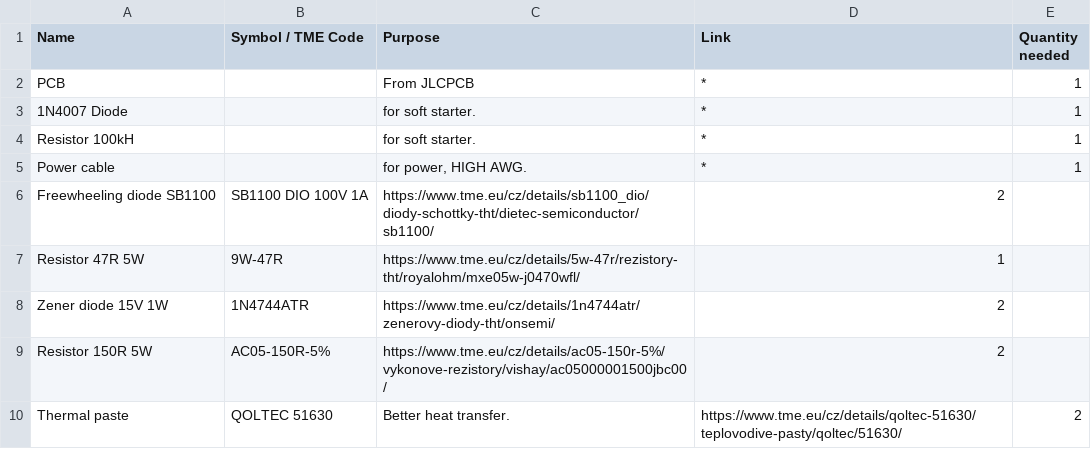
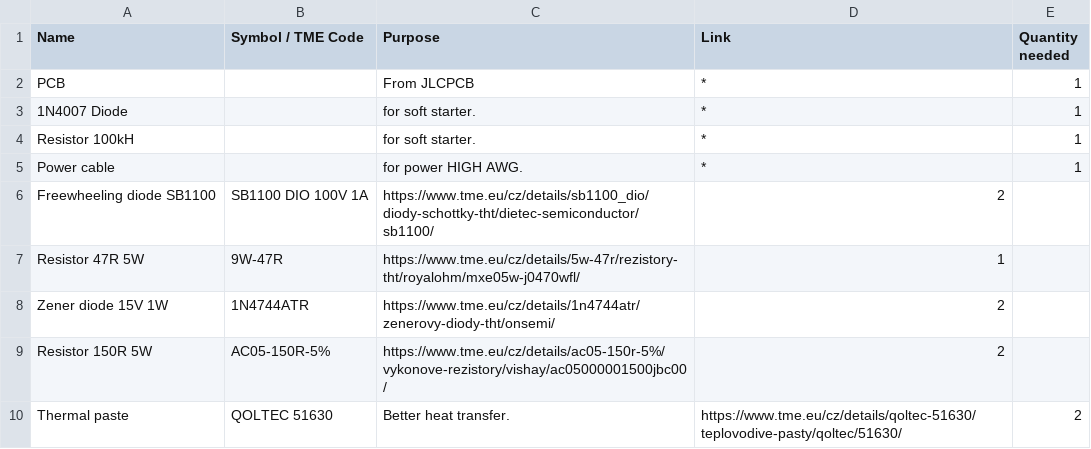
Before and after one commit to Ondrak-123/Induction-heater, a CSV file: BOM/SIMPLIFIED BOM CSV.csv, drawn as a sheet; only a part is shown.

Commit message:
ADDED CSV

```diff
--- a/BOM/SIMPLIFIED BOM CSV.csv
+++ b/BOM/SIMPLIFIED BOM CSV.csv
@@ -4,3 +4,3 @@ PCB,,From JLCPCB,*,1
 Resistor 100kH,,for soft starter.,*,1
-Power cable,,"for power, HIGH AWG.",*,1
+Power cable,,"for power HIGH AWG.",*,1
 Freewheeling diode SB1100,SB1100 DIO 100V 1A,https://www.tme.eu/cz/details/sb1100_dio/diody-schottky-tht/dietec-semiconductor/sb1100/,2
```
